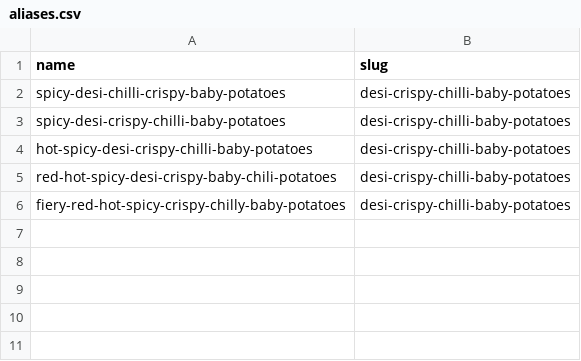
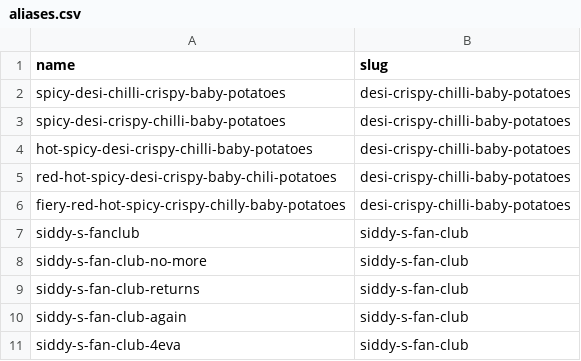
Before and after one commit to PuzzledPintBLR/blr.puzzledpint.com, a CSV file: _data/aliases.csv, drawn as a sheet.

```diff
--- a/_data/aliases.csv
+++ b/_data/aliases.csv
@@ -6 +6,6 @@ red-hot-spicy-desi-crispy-baby-chili-potatoes,desi-crispy-chilli-baby-potatoes
 fiery-red-hot-spicy-crispy-chilly-baby-potatoes,desi-crispy-chilli-baby-potatoes
+siddy-s-fanclub,siddy-s-fan-club
+siddy-s-fan-club-no-more,siddy-s-fan-club
+siddy-s-fan-club-returns,siddy-s-fan-club
+siddy-s-fan-club-again,siddy-s-fan-club
+siddy-s-fan-club-4eva,siddy-s-fan-club
```
Also changed, not shown: 6 other files.
